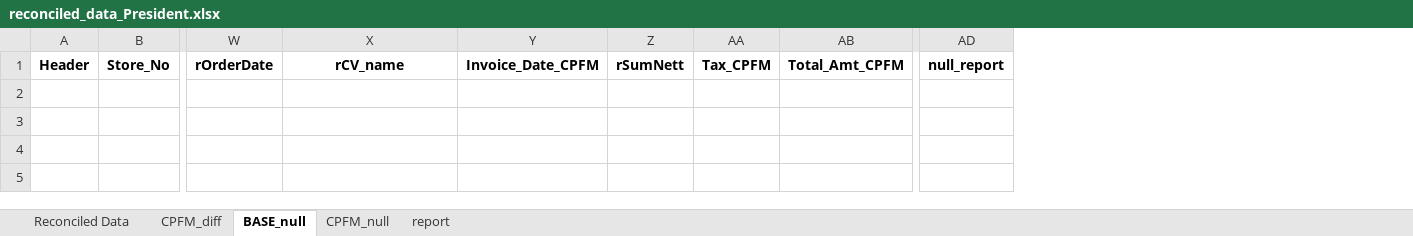
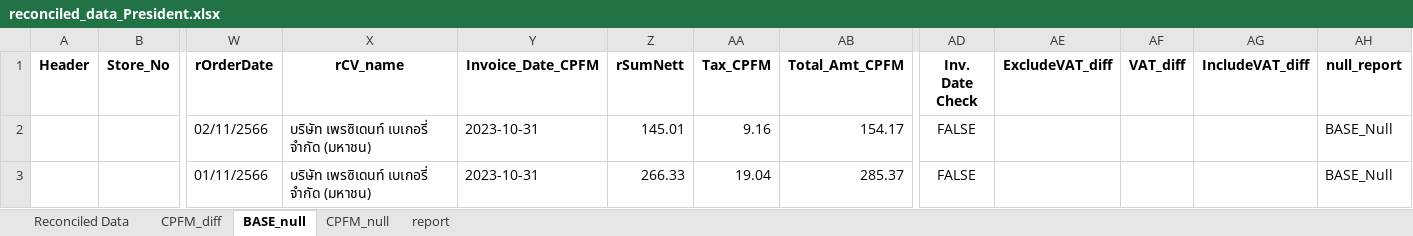
Before and after one commit to ChirawatCh/SMS-invoice-matching-phase2, an Excel workbook: outputs/reconciled_data_President.xlsx, sheet BASE_null, drawn as a sheet; only a part is shown, gaps mark what is left out; values as stored, in another font and other column widths than the file's, no borders; rows hold the shown columns only; the diff names each change by its address in the sheet, - before the commit and + after, or states it on an @@ line.

Commit message:
Add checked column in Reciled data sheet

```diff
--- a/outputs/reconciled_data_President.xlsx (sheet BASE_null)
+++ b/outputs/reconciled_data_President.xlsx (sheet BASE_null)
+column AD (Inv. Date Check), empty
+column AE (ExcludeVAT_diff), empty
+column AF (VAT_diff), empty
+column AG (IncludeVAT_diff), empty
+row 2:  |  | 02/11/2566 | บริษัท เพรซิเดนท์ เบเกอรี่ จำกัด (มหาชน) | 2023-10-31 | 145.01 | 9.16 | 154.17 | FALSE |  |  |  | BASE_Null
+row 3:  |  | 01/11/2566 | บริษัท เพรซิเดนท์ เบเกอรี่ จำกัด (มหาชน) | 2023-10-31 | 266.33 | 19.04 | 285.37 | FALSE |  |  |  | BASE_Null
```
Also changed, not shown: sheet Reconciled Data, sheet CPFM_null, sheet report, outputs/reconciled_data_CPAxtra.xlsx, outputs/reconciled_data_CPRam.xlsx, 8 other files.
